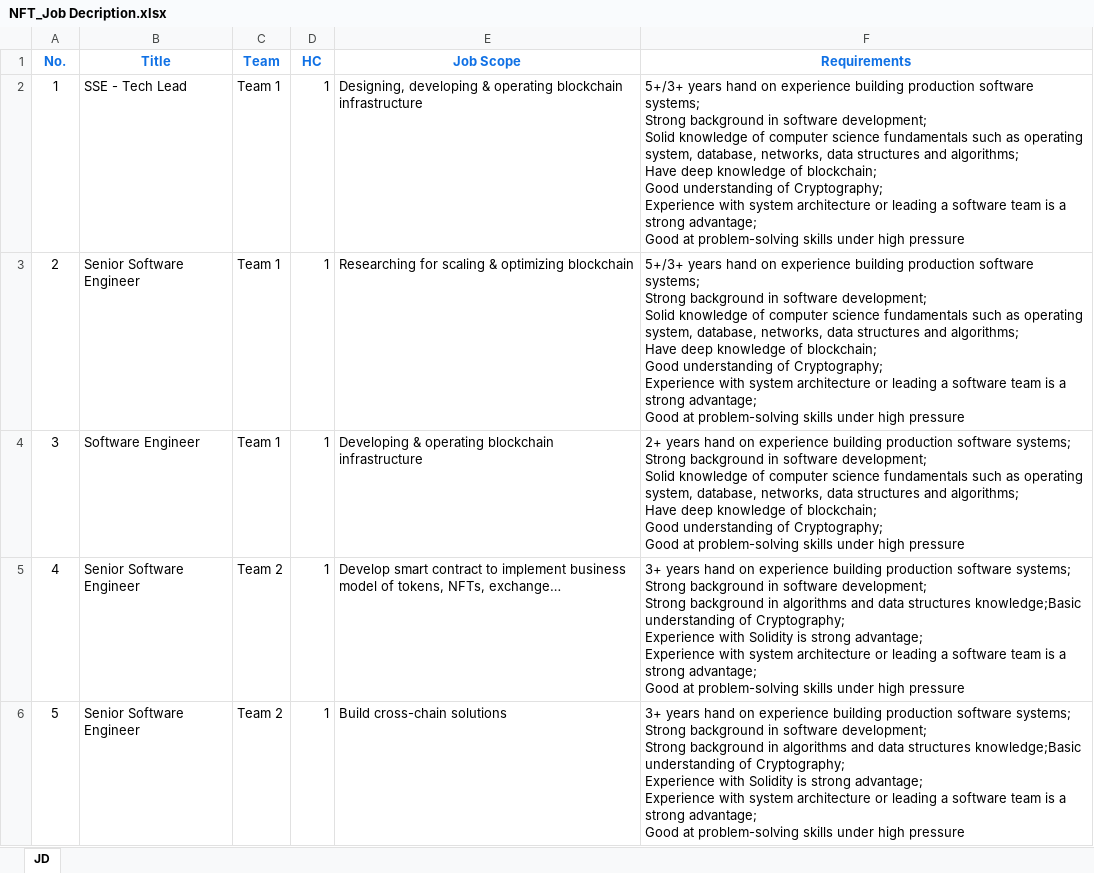
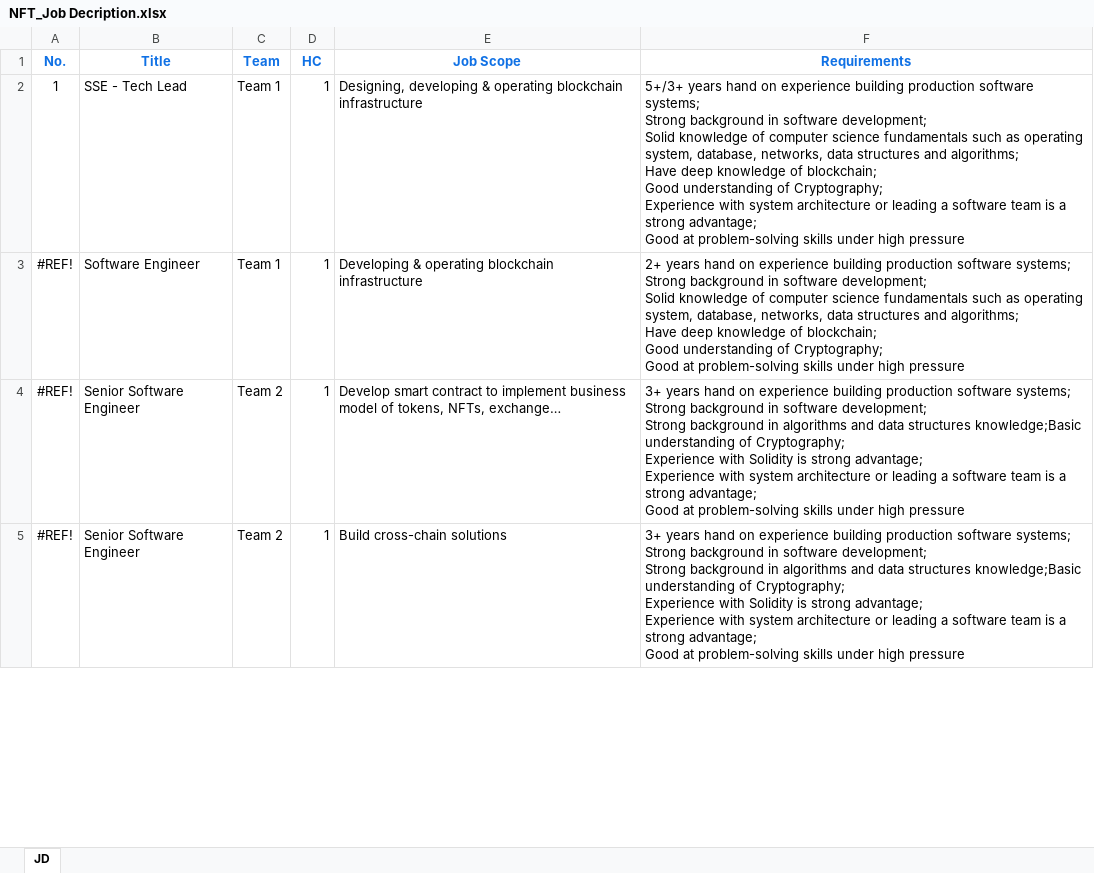
Before and after one commit to tuankiet1708/demo-git, an Excel workbook: NFT_Job Decription.xlsx, sheet JD, drawn as a sheet; only a part is shown; values as stored, in another font and other column widths than the file's, no borders; table styles not drawn; removed rows and columns are numbered as before the commit, all else as after; ↵ is a line break in a cell; the diff covers the shown part only; the diff names each change by its address in the sheet, - before the commit and + after, or states it on an @@ line.

Commit message:
update file excel

```diff
--- a/NFT_Job Decription.xlsx (sheet JD)
+++ b/NFT_Job Decription.xlsx (sheet JD)
-row 3: 2 | Senior Software Engineer | Team 1 | 1 | Researching for scaling & optimizing blockchain | 5+/3+ years hand on experience building production software systems; ↵ Strong background in software development; ↵ Solid knowledge of computer science fundamentals such as operating system, database, networks, data structures and algorithms; ↵ Have deep knowledge of blockchain; ↵ Good understanding of Cryptography; ↵ Experience with system architecture or leading a software team is a strong advantage; ↵ Good at problem-solving skills under high pressure
-A3 (No.): 3
+A3 (No.): #REF!
-A4 (No.): 4
+A4 (No.): #REF!
-A5 (No.): 5
+A5 (No.): #REF!
```
Also changed, not shown: 12 edited cells elsewhere in this sheet.
